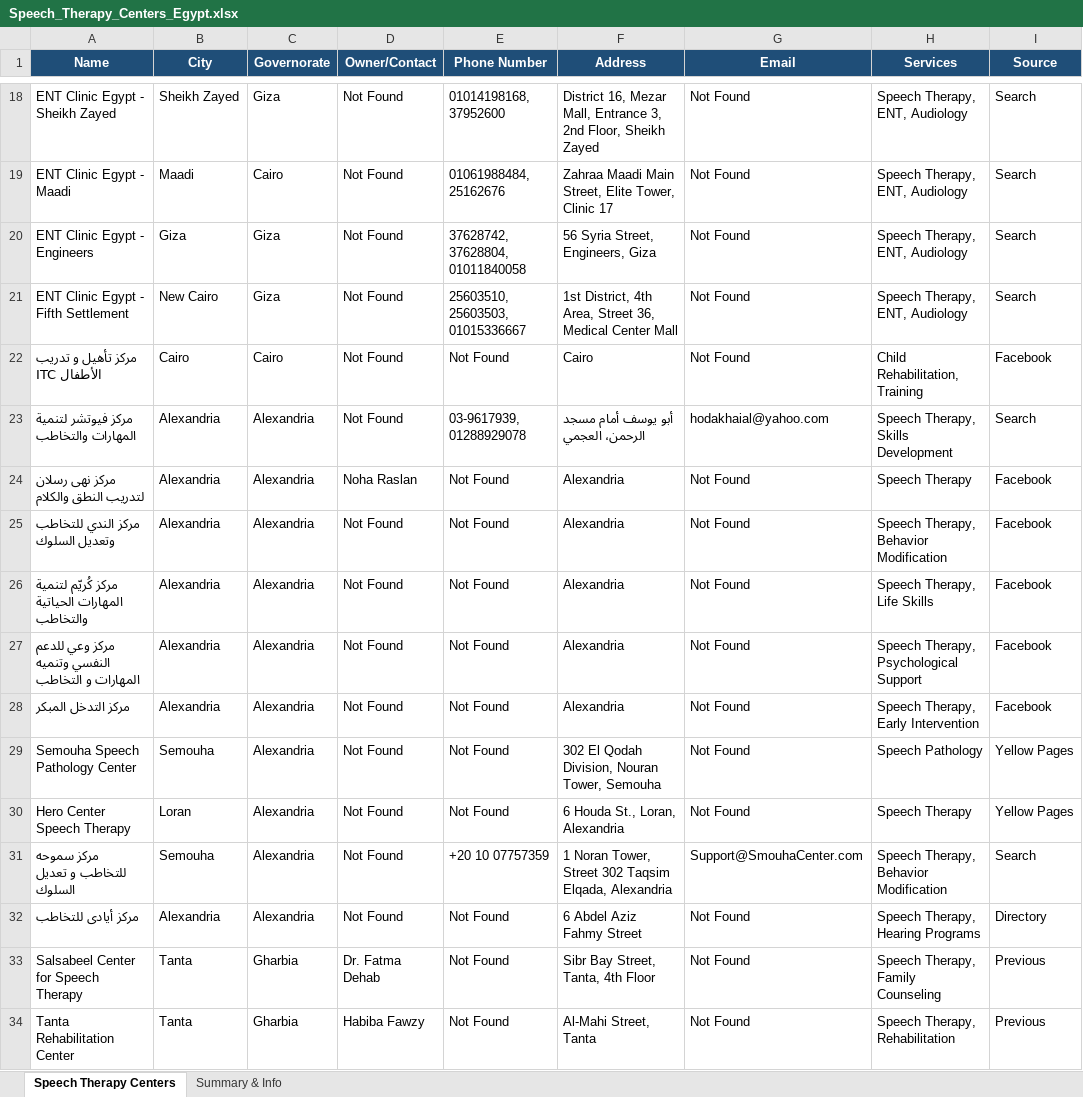
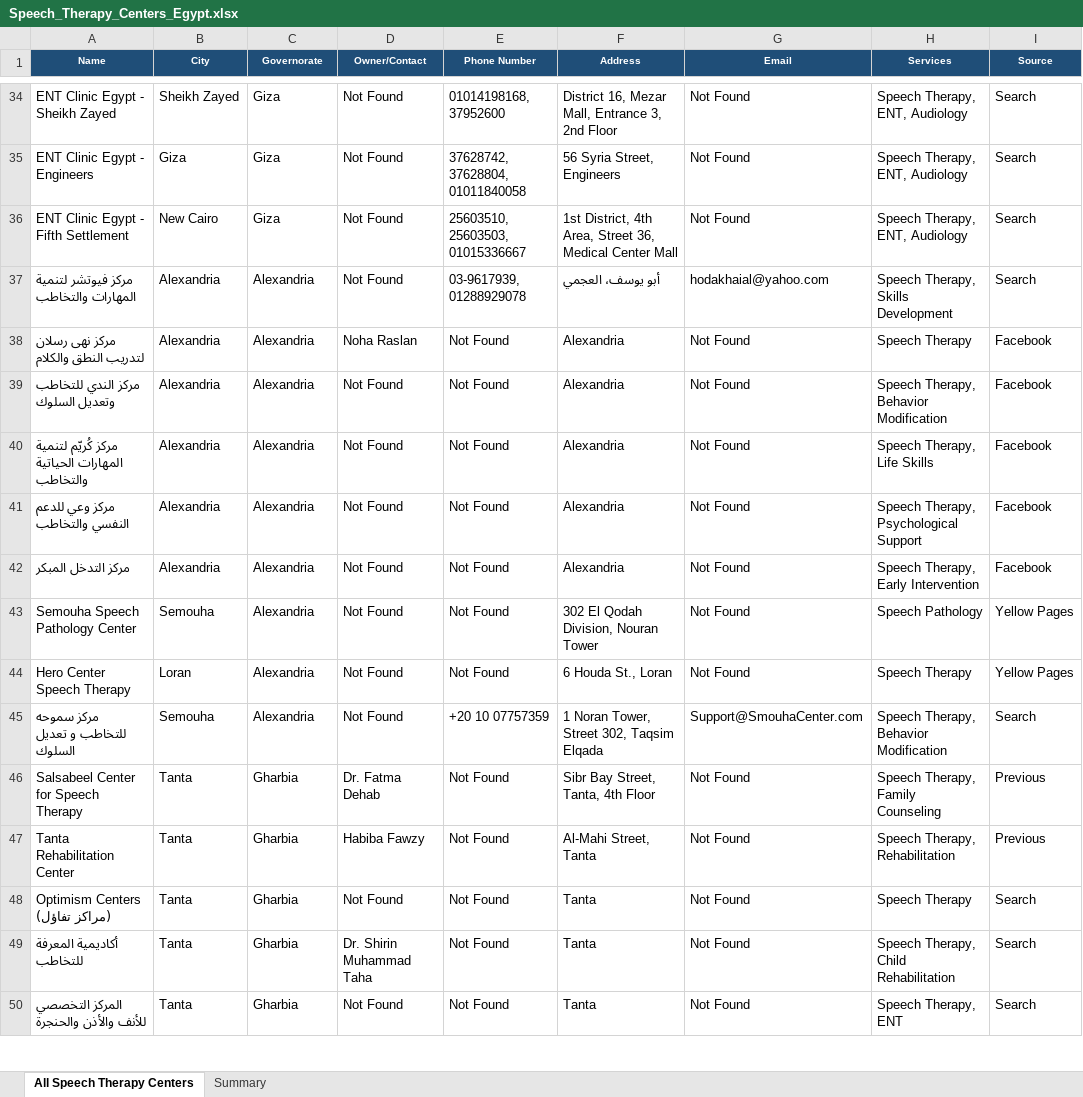
Before and after one commit to aliezzo99/Promo-Code-Management-System, an Excel workbook: Speech_Therapy_Centers_Egypt.xlsx, sheet All Speech Therapy Centers, drawn as a sheet; only a part is shown, gaps mark what is left out; the shorter side is filled out with more unchanged rows; values as stored, in another font and other column widths than the file's, no borders; removed rows and columns are numbered as before the commit, all else as after; the diff covers the shown part only; the diff names each change by its address in the sheet, - before the commit and + after, or states it on an @@ line.

```diff
--- a/Speech_Therapy_Centers_Egypt.xlsx (sheet All Speech Therapy Centers)
+++ b/Speech_Therapy_Centers_Egypt.xlsx (sheet All Speech Therapy Centers)
-sheet tab: Speech Therapy Centers
+sheet tab: All Speech Therapy Centers
-sheet tab: Summary & Info
+sheet tab: Summary
@@ A1:I1 text size: smaller @@
-F34 (Address): …3, 2nd Floor, Sheikh Zayed
+F34 (Address): …3, 2nd Floor
-row 19: ENT Clinic Egypt - Maadi | Maadi | Cairo | Not Found | 01061988484, 25162676 | Zahraa Maadi Main Street, Elite Tower, Clinic 17 | Not Found | Speech Therapy, ENT, Audiology | Search
-F35 (Address): 56 Syria Street, Engineers, Giza
+F35 (Address): 56 Syria Street, Engineers
-row 22: مركز تأهيل و تدريب الأطفال ITC | Cairo | Cairo | Not Found | Not Found | Cairo | Not Found | Child Rehabilitation, Training | Facebook
-F37 (Address): أبو يوسف أمام مسجد الرحمن، العجمي
+F37 (Address): أبو يوسف، العجمي
-A41 (Name): مركز وعي للدعم النفسي وتنميه المهارات و التخاطب
+A41 (Name): مركز وعي للدعم النفسي والتخاطب
-F43 (Address): 302 El Qodah Division, Nouran Tower, Semouha
+F43 (Address): 302 El Qodah Division, Nouran Tower
-F44 (Address): 6 Houda St., Loran, Alexandria
+F44 (Address): 6 Houda St., Loran
-F45 (Address): …Tower, Street 302 Taqsim Elqada, Alexandria
+F45 (Address): …Tower, Street 302, Taqsim Elqada
-row 32: مركز أيادى للتخاطب | Alexandria | Alexandria | Not Found | Not Found | 6 Abdel Aziz Fahmy Street | Not Found | Speech Therapy, Hearing Programs | Directory
```
Also changed, not shown: 16 added rows and 9 edited cells elsewhere in this sheet, sheet Summary.
